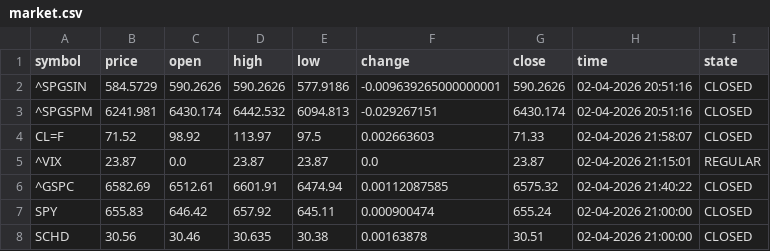
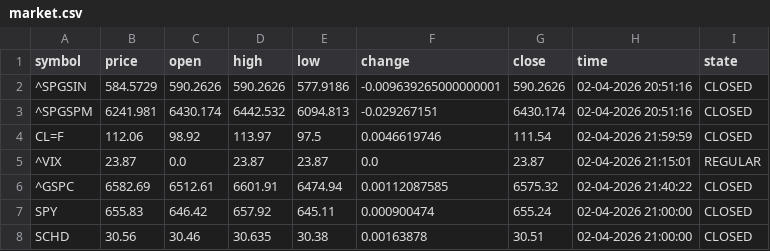
Before and after one commit to diogo-va/csv_test, a CSV file: market.csv, drawn as a sheet; only a part is shown.

```diff
--- a/market.csv
+++ b/market.csv
@@ -3,3 +3,3 @@ symbol	price	open	high	low	change	close	time	state
 ^SPGSPM	6241.981	6430.174	6442.532	6094.813	-0.029267151	6430.174	02-04-2026 20:51:16	CLOSED
-CL=F	71.52	98.92	113.97	97.5	0.002663603	71.33	02-04-2026 21:58:07	CLOSED
+CL=F	112.06	98.92	113.97	97.5	0.0046619746	111.54	02-04-2026 21:59:59	CLOSED
 ^VIX	23.87	0.0	23.87	23.87	0.0	23.87	02-04-2026 21:15:01	REGULAR
```
Also changed, not shown: euribor.csv, fx.csv.
